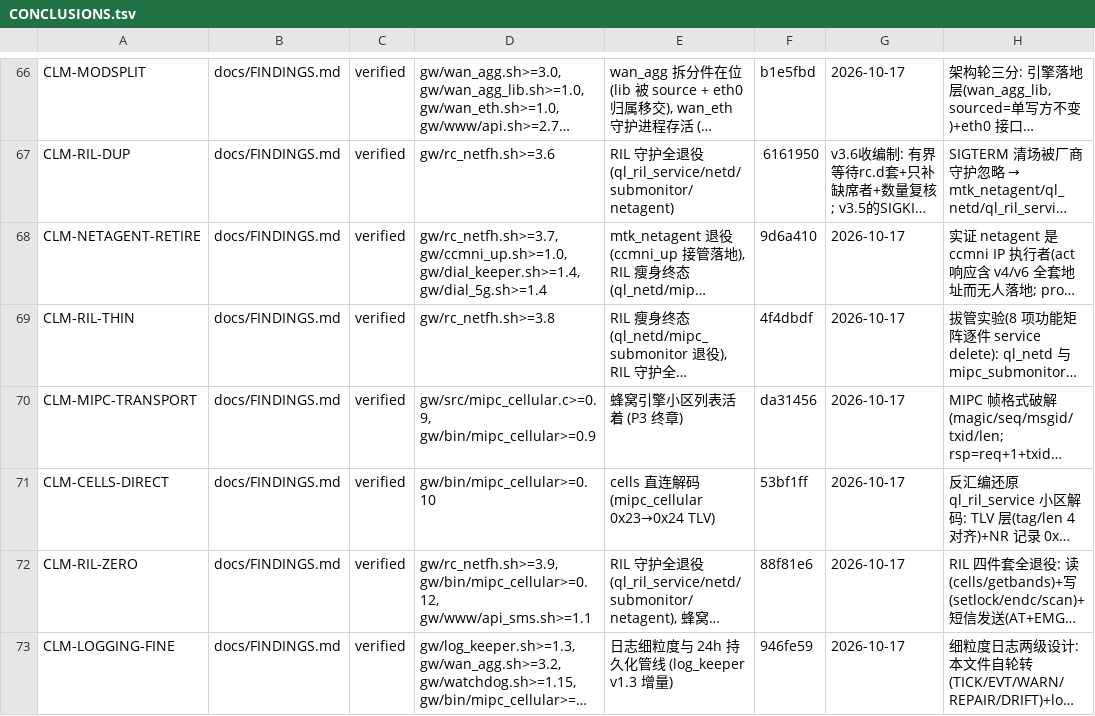
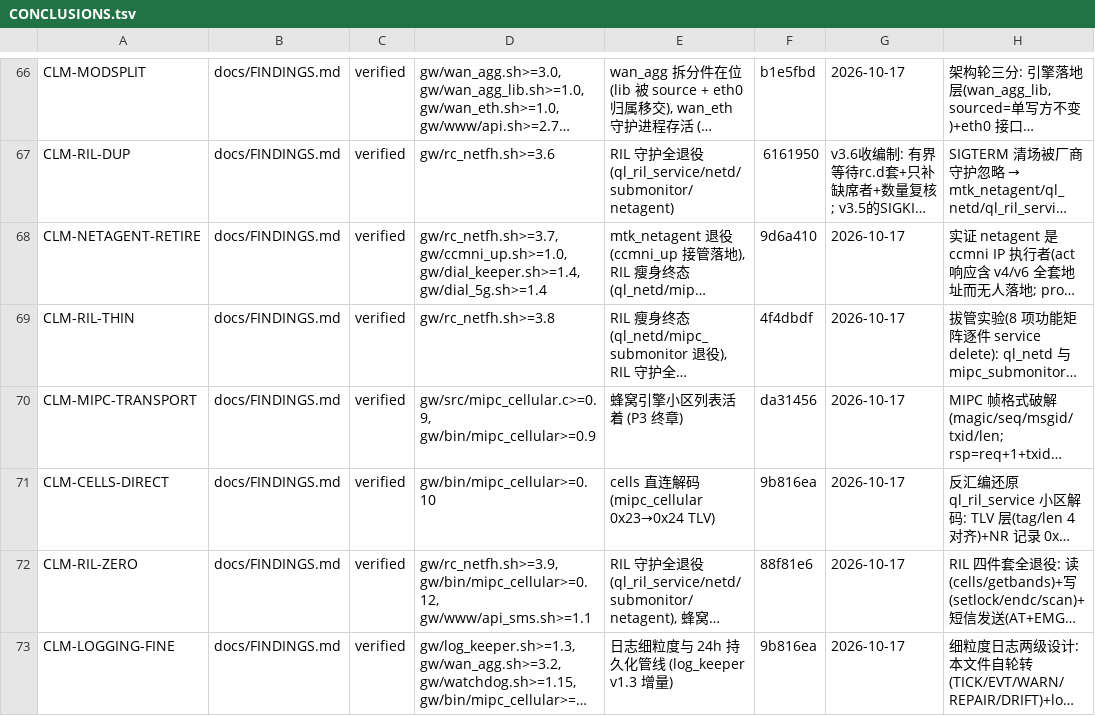
Before and after one commit to chr431/fiberhome-lg6151m, a TSV file: docs/CONCLUSIONS.tsv, drawn as a sheet; only a part is shown, gaps mark what is left out; long unchanged cells end in …; the diff names each change by its address in the sheet, - before the commit and + after, or states it on an @@ line.

```diff
--- a/docs/CONCLUSIONS.tsv
+++ b/docs/CONCLUSIONS.tsv
-F71: 53bf1ff
+F71: 9b816ea
-F73: 946fe59
+F73: 9b816ea
```
Also changed, not shown: 2 other files.
